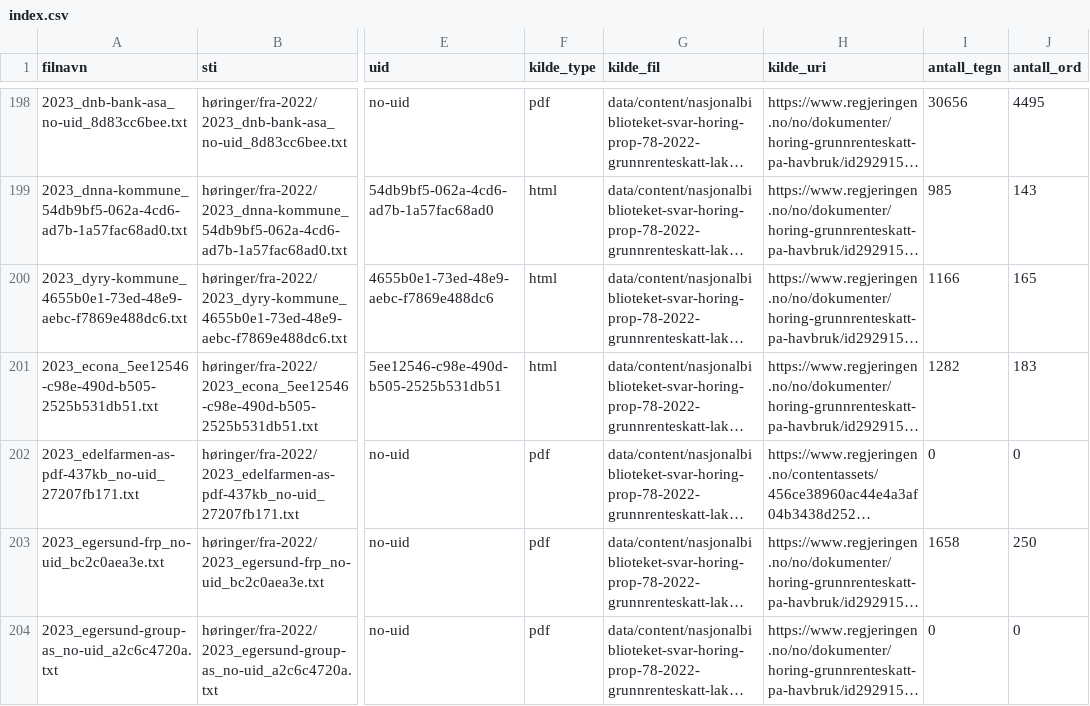
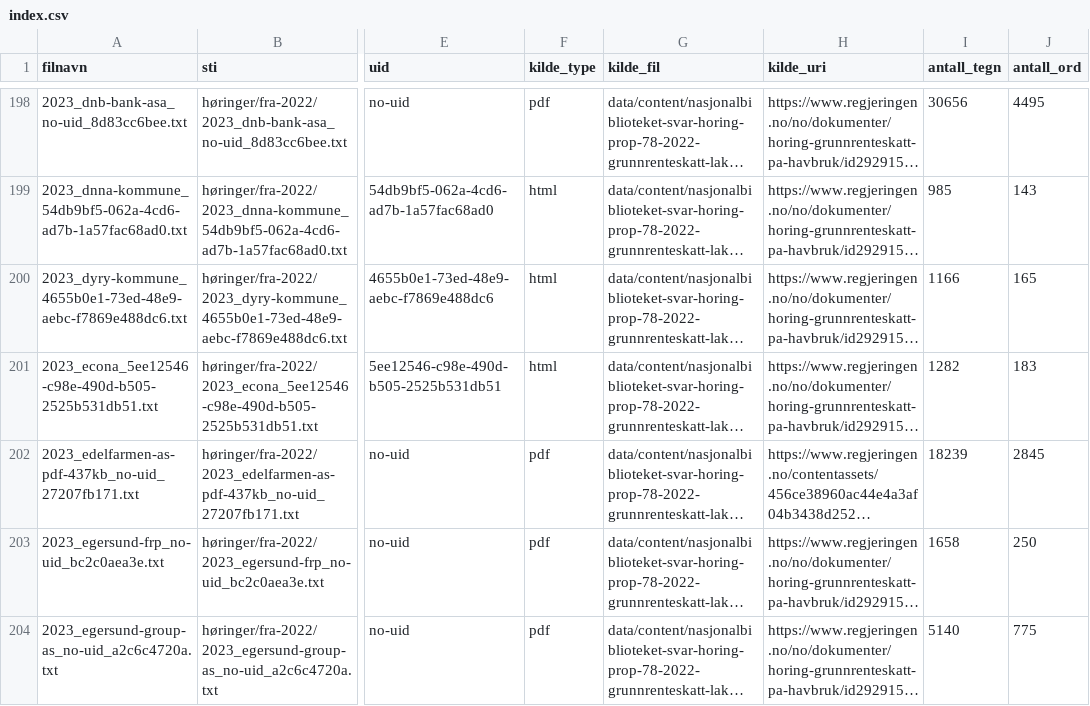
Before and after one commit to Yoonsen/hidle, a CSV file: index.csv, drawn as a sheet; only a part is shown, gaps mark what is left out; long unchanged cells end in …; the diff covers the shown part only; the diff names each change by its address in the sheet, - before the commit and + after, or states it on an @@ line.

```diff
--- a/index.csv
+++ b/index.csv
-I202 (antall_tegn): 0
+I202 (antall_tegn): 18239
-J202 (antall_ord): 0
+J202 (antall_ord): 2845
-I204 (antall_tegn): 0
+I204 (antall_tegn): 5140
-J204 (antall_ord): 0
+J204 (antall_ord): 775
```
Also changed, not shown: 76 edited cells elsewhere in this file, aggregering.csv, 43 other files.
